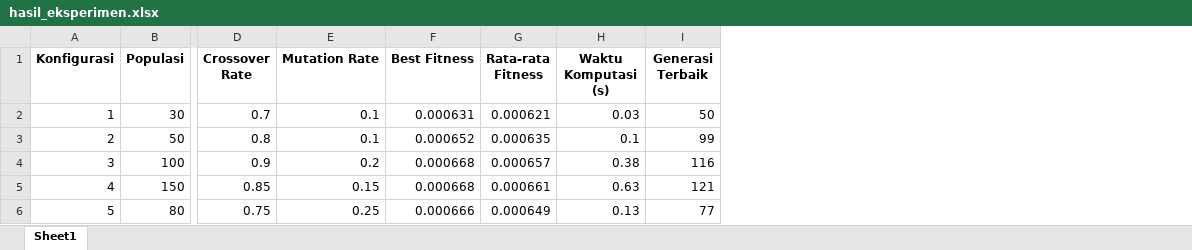
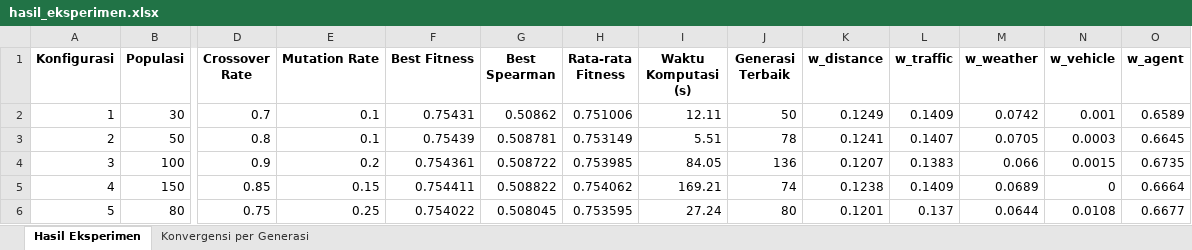
Before and after one commit to Adityawir0410/Algoritma-Evolusi, an Excel workbook: hasil_eksperimen.xlsx, sheet Hasil Eksperimen, drawn as a sheet; only a part is shown, gaps mark what is left out; values as stored, in another font and other column widths than the file's, no borders; addresses are those after the commit; the diff names each change by its address in the sheet, - before the commit and + after, or states it on an @@ line.

Commit message:
update for genetic & testing eksperimen

```diff
--- a/hasil_eksperimen.xlsx (sheet Hasil Eksperimen)
+++ b/hasil_eksperimen.xlsx (sheet Hasil Eksperimen)
-sheet tab: Sheet1
+sheet tab: Hasil Eksperimen
+sheet tab: Konvergensi per Generasi
+column G (Best Spearman), rows 2-6: 0.50862 | 0.508781 | 0.508722 | 0.508822 | 0.508045
+column K (w_distance), rows 2-6: 0.1249 | 0.1241 | 0.1207 | 0.1238 | 0.1201
+column L (w_traffic), rows 2-6: 0.1409 | 0.1407 | 0.1383 | 0.1409 | 0.137
+column M (w_weather), rows 2-6: 0.0742 | 0.0705 | 0.066 | 0.0689 | 0.0644
+column N (w_vehicle), rows 2-6: 0.001 | 0.0003 | 0.0015 | 0 | 0.0108
+column O (w_agent), rows 2-6: 0.6589 | 0.6645 | 0.6735 | 0.6664 | 0.6677
-F2 (Best Fitness): 0.000631
+F2 (Best Fitness): 0.75431
-H2 (Rata-rata Fitness): 0.000621
+H2 (Rata-rata Fitness): 0.751006
-I2 (Waktu Komputasi (s)): 0.03
+I2 (Waktu Komputasi (s)): 12.11
-F3 (Best Fitness): 0.000652
+F3 (Best Fitness): 0.75439
-H3 (Rata-rata Fitness): 0.000635
+H3 (Rata-rata Fitness): 0.753149
-I3 (Waktu Komputasi (s)): 0.1
+I3 (Waktu Komputasi (s)): 5.51
-J3 (Generasi Terbaik): 99
+J3 (Generasi Terbaik): 78
-F4 (Best Fitness): 0.000668
+F4 (Best Fitness): 0.754361
-H4 (Rata-rata Fitness): 0.000657
+H4 (Rata-rata Fitness): 0.753985
-I4 (Waktu Komputasi (s)): 0.38
+I4 (Waktu Komputasi (s)): 84.05
-J4 (Generasi Terbaik): 116
+J4 (Generasi Terbaik): 136
-F5 (Best Fitness): 0.000668
+F5 (Best Fitness): 0.754411
-H5 (Rata-rata Fitness): 0.000661
+H5 (Rata-rata Fitness): 0.754062
-I5 (Waktu Komputasi (s)): 0.63
+I5 (Waktu Komputasi (s)): 169.21
-J5 (Generasi Terbaik): 121
+J5 (Generasi Terbaik): 74
-F6 (Best Fitness): 0.000666
+F6 (Best Fitness): 0.754022
-H6 (Rata-rata Fitness): 0.000649
+H6 (Rata-rata Fitness): 0.753595
-I6 (Waktu Komputasi (s)): 0.13
+I6 (Waktu Komputasi (s)): 27.24
-J6 (Generasi Terbaik): 77
+J6 (Generasi Terbaik): 80
```
Also changed, not shown: 5 other files.
